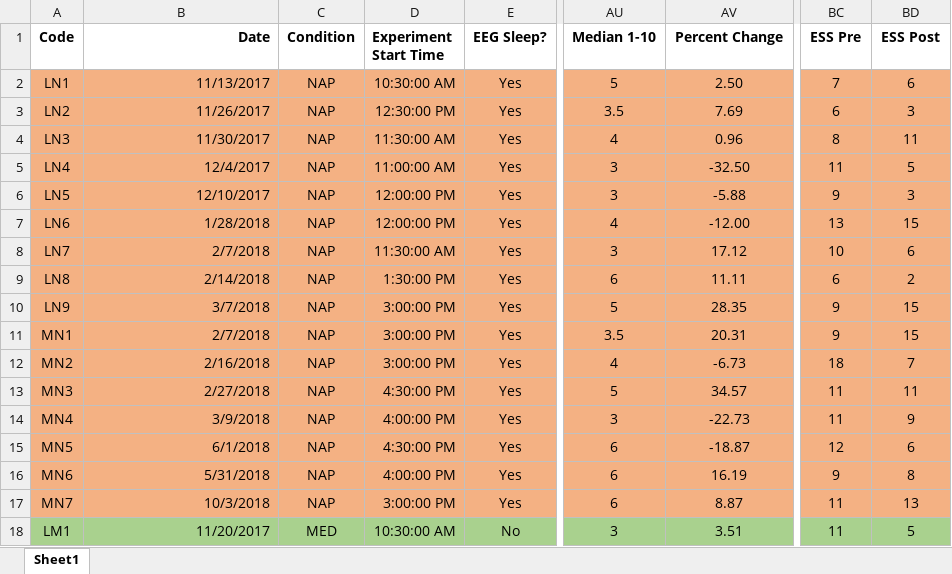
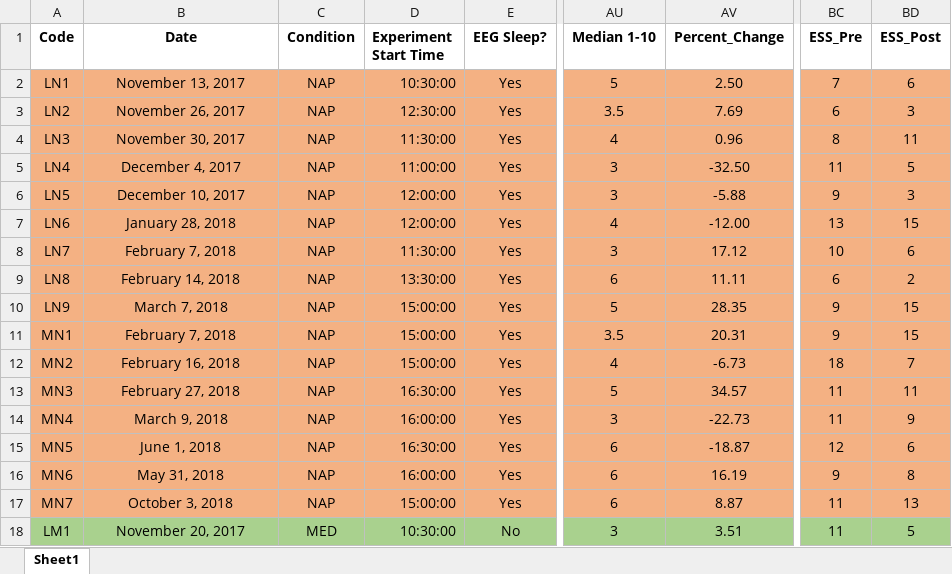
Before and after one commit to mohdasti/Queens-Thesis, an Excel workbook: Jan_2019.xlsx, sheet Sheet1, drawn as a sheet; only a part is shown, gaps mark what is left out; values as stored, in another font and other column widths than the file's, no borders; the diff covers the shown part only; the diff names each change by its address in the sheet, - before the commit and + after, or states it on an @@ line.

Commit message:
minor changes in the ESS col.name

```diff
--- a/Jan_2019.xlsx (sheet Sheet1)
+++ b/Jan_2019.xlsx (sheet Sheet1)
-B1:B18 alignment: right
+B1:B18 alignment: center
-AV1: Percent Change
+AV1: Percent_Change
-BC1: ESS Pre
+BC1: ESS_Pre
-BD1: ESS Post
+BD1: ESS_Post
-B2 (Date): 11/13/2017
+B2 (Date): November 13, 2017
-D2 (Experiment Start Time): 10:30:00 AM
+D2 (Experiment Start Time): 10:30:00
-B3 (Date): 11/26/2017
+B3 (Date): November 26, 2017
-D3 (Experiment Start Time): 12:30:00 PM
+D3 (Experiment Start Time): 12:30:00
-B4 (Date): 11/30/2017
+B4 (Date): November 30, 2017
-D4 (Experiment Start Time): 11:30:00 AM
+D4 (Experiment Start Time): 11:30:00
-B5 (Date): 12/4/2017
+B5 (Date): December 4, 2017
-D5 (Experiment Start Time): 11:00:00 AM
+D5 (Experiment Start Time): 11:00:00
-B6 (Date): 12/10/2017
+B6 (Date): December 10, 2017
-D6:D7 (Experiment Start Time): 12:00:00 PM
+D6:D7 (Experiment Start Time): 12:00:00
-B7 (Date): 1/28/2018
+B7 (Date): January 28, 2018
-B8 (Date): 2/7/2018
+B8 (Date): February 7, 2018
-D8 (Experiment Start Time): 11:30:00 AM
+D8 (Experiment Start Time): 11:30:00
-B9 (Date): 2/14/2018
+B9 (Date): February 14, 2018
-D9 (Experiment Start Time): 1:30:00 PM
+D9 (Experiment Start Time): 13:30:00
-B10 (Date): 3/7/2018
+B10 (Date): March 7, 2018
-D10:D12 (Experiment Start Time): 3:00:00 PM
+D10:D12 (Experiment Start Time): 15:00:00
-B11 (Date): 2/7/2018
+B11 (Date): February 7, 2018
-B12 (Date): 2/16/2018
+B12 (Date): February 16, 2018
-B13 (Date): 2/27/2018
+B13 (Date): February 27, 2018
-D13 (Experiment Start Time): 4:30:00 PM
+D13 (Experiment Start Time): 16:30:00
-B14 (Date): 3/9/2018
+B14 (Date): March 9, 2018
-D14 (Experiment Start Time): 4:00:00 PM
+D14 (Experiment Start Time): 16:00:00
-B15 (Date): 6/1/2018
+B15 (Date): June 1, 2018
-D15 (Experiment Start Time): 4:30:00 PM
+D15 (Experiment Start Time): 16:30:00
-B16 (Date): 5/31/2018
+B16 (Date): May 31, 2018
-D16 (Experiment Start Time): 4:00:00 PM
+D16 (Experiment Start Time): 16:00:00
-B17 (Date): 10/3/2018
+B17 (Date): October 3, 2018
-D17 (Experiment Start Time): 3:00:00 PM
+D17 (Experiment Start Time): 15:00:00
-B18 (Date): 11/20/2017
+B18 (Date): November 20, 2017
-D18 (Experiment Start Time): 10:30:00 AM
+D18 (Experiment Start Time): 10:30:00
```
Also changed, not shown: 58 edited cells and cell formats elsewhere in this sheet.
